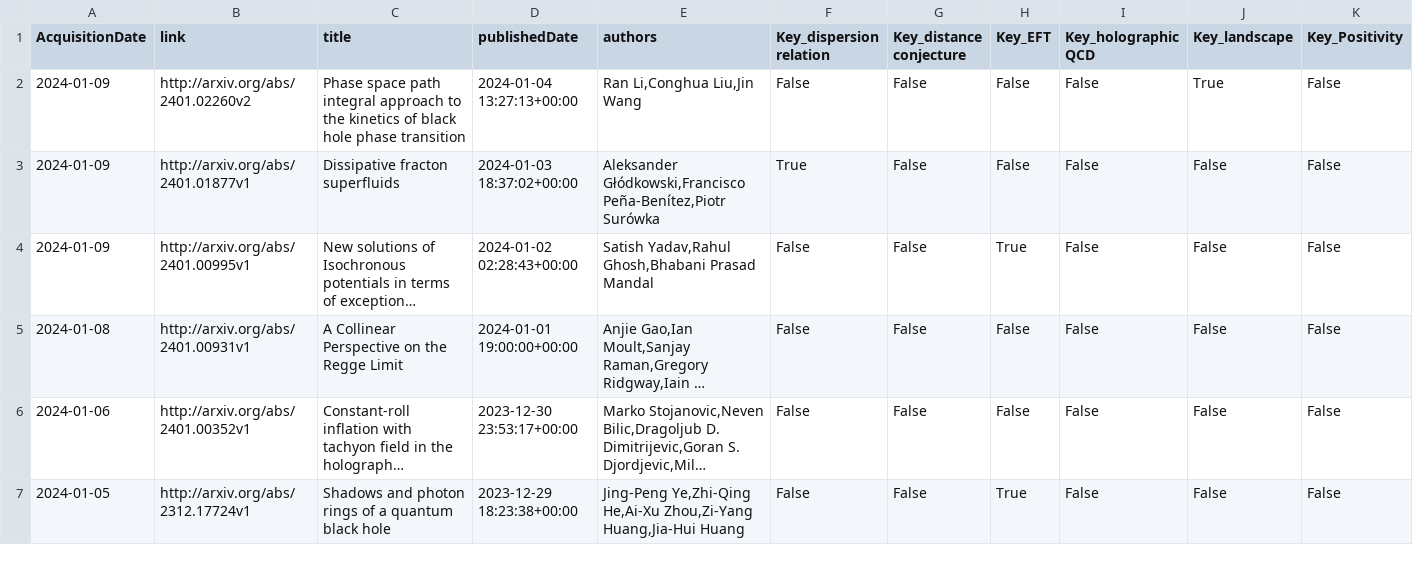
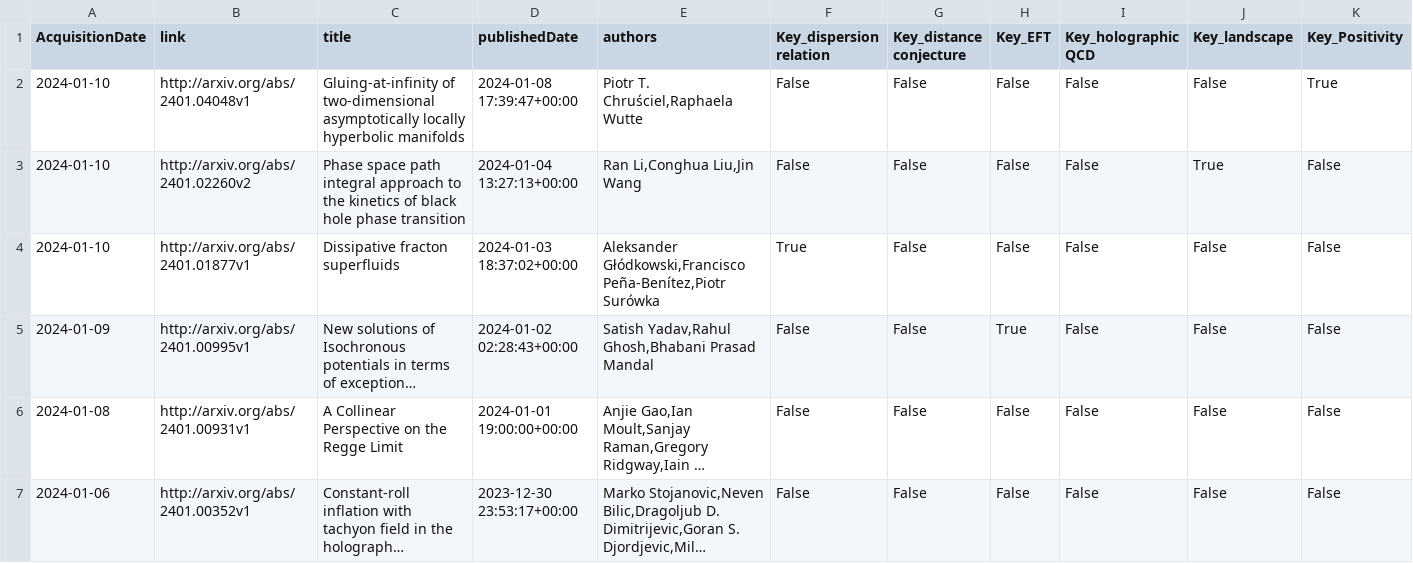
Before and after one commit to kikeda1102/arxiv-checker, a CSV file: log.csv, drawn as a sheet; only a part is shown; the shorter side is filled out with more unchanged rows; long unchanged cells end in …; addresses are those after the commit; rows hold the shown columns only; the diff names each change by its address in the sheet, - before the commit and + after, or states it on an @@ line.

Commit message:
Auto run by GitHub Actions

```diff
--- a/log.csv
+++ b/log.csv
+row 2: 2024-01-10 | http://arxiv.org/abs/2401.04048v1 | Gluing-at-infinity of two-dimensional asymptotically locally hyperbolic manifolds | 2024-01-08 17:39:47+00:00 | Piotr T. Chruściel,Raphaela Wutte | False | False | False | False | False | True
-A3:A4 (AcquisitionDate): 2024-01-09
+A3:A4 (AcquisitionDate): 2024-01-10
```
